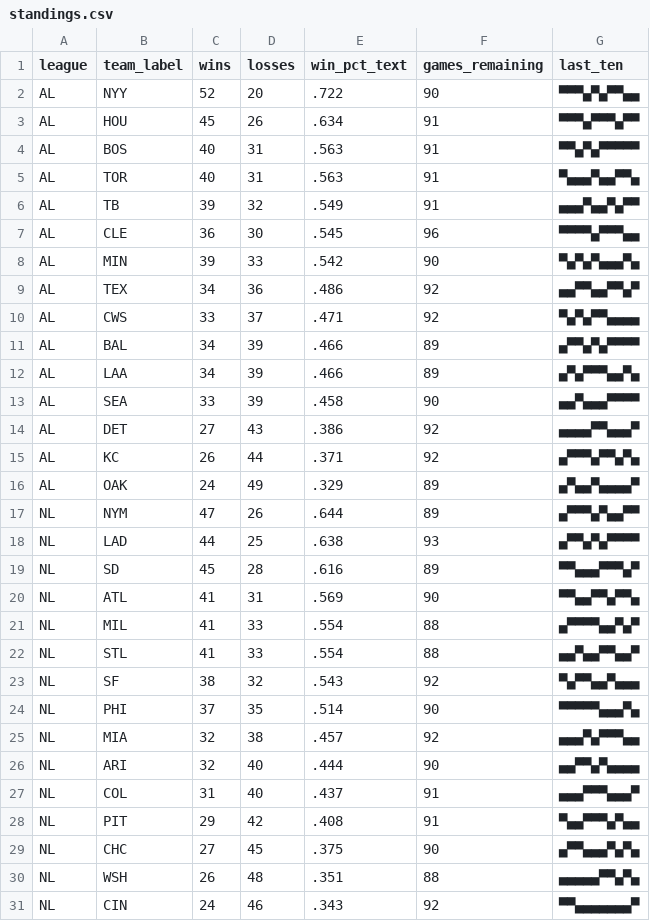
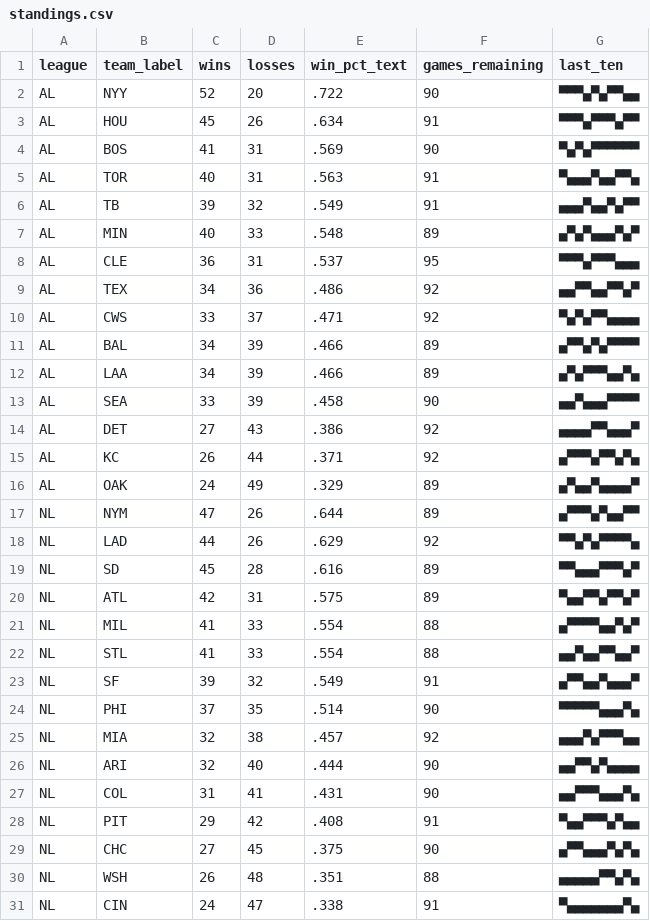
Before and after one commit to bzigterman/bzigterman.github.io-old, a CSV file: data/standings.csv, drawn as a sheet.

```diff
--- a/data/standings.csv
+++ b/data/standings.csv
@@ -3,7 +3,7 @@ AL,NYY,52,20,.722,90,▀▀▀▄▀▄▀▀▄▄
 AL,HOU,45,26,.634,91,▀▀▀▄▀▀▀▄▀▀
-AL,BOS,40,31,.563,91,▀▀▄▀▄▀▀▀▀▀
+AL,BOS,41,31,.569,90,▀▄▀▄▀▀▀▀▀▀
 AL,TOR,40,31,.563,91,▀▄▄▄▀▄▄▀▀▄
 AL,TB ,39,32,.549,91,▄▄▄▀▄▄▀▄▀▀
-AL,CLE,36,30,.545,96,▀▀▀▀▄▀▀▀▄▄
-AL,MIN,39,33,.542,90,▀▄▀▄▀▄▄▄▀▄
+AL,MIN,40,33,.548,89,▄▀▄▀▄▄▄▀▄▀
+AL,CLE,36,31,.537,95,▀▀▀▄▀▀▀▄▄▄
 AL,TEX,34,36,.486,92,▄▄▀▀▄▄▀▀▄▀
@@ -17,8 +17,8 @@ AL,OAK,24,49,.329,89,▄▀▄▄▀▄▄▄▄▀
 NL,NYM,47,26,.644,89,▄▀▀▀▄▀▄▄▀▀
-NL,LAD,44,25,.638,93,▄▀▀▄▀▄▀▀▀▀
+NL,LAD,44,26,.629,92,▀▀▄▀▄▀▀▀▀▄
 NL,SD ,45,28,.616,89,▀▀▄▄▄▀▀▀▄▀
-NL,ATL,41,31,.569,90,▀▀▄▄▀▀▄▀▀▄
+NL,ATL,42,31,.575,89,▀▄▄▀▀▄▀▀▄▀
 NL,MIL,41,33,.554,88,▄▀▀▀▀▄▄▀▄▀
 NL,STL,41,33,.554,88,▄▄▀▄▄▀▀▄▄▀
-NL,SF ,38,32,.543,92,▀▄▀▀▄▄▀▄▄▄
+NL,SF ,39,32,.549,91,▄▀▀▄▄▀▄▄▄▀
 NL,PHI,37,35,.514,90,▀▀▀▀▀▄▄▄▀▄
@@ -26,3 +26,3 @@ NL,MIA,32,38,.457,92,▄▄▄▀▄▀▀▀▄▄
 NL,ARI,32,40,.444,90,▄▄▀▀▄▀▄▄▄▄
-NL,COL,31,40,.437,91,▄▄▄▀▀▀▄▄▄▀
+NL,COL,31,41,.431,90,▄▄▀▀▀▄▄▄▀▄
 NL,PIT,29,42,.408,91,▀▄▄▀▀▀▄▀▄▄
@@ -30,2 +30,2 @@ NL,CHC,27,45,.375,90,▄▀▀▄▄▄▀▄▀▄
 NL,WSH,26,48,.351,88,▄▄▄▄▄▀▀▄▀▄
-NL,CIN,24,46,.343,92,▀▀▄▄▄▄▄▄▄▀
+NL,CIN,24,47,.338,91,▀▄▄▄▄▄▄▄▀▄
```
Also changed, not shown: 7 other files.
